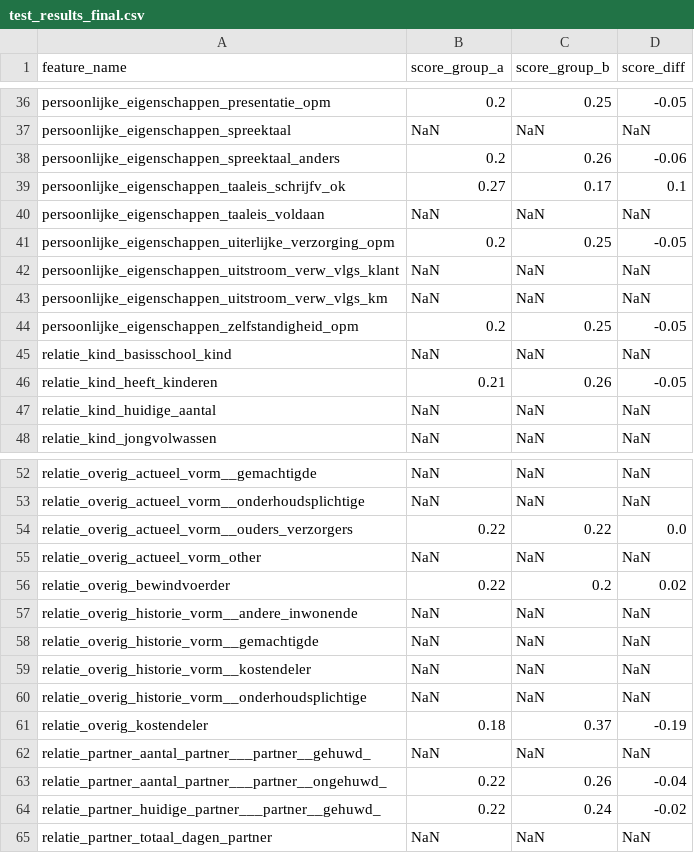
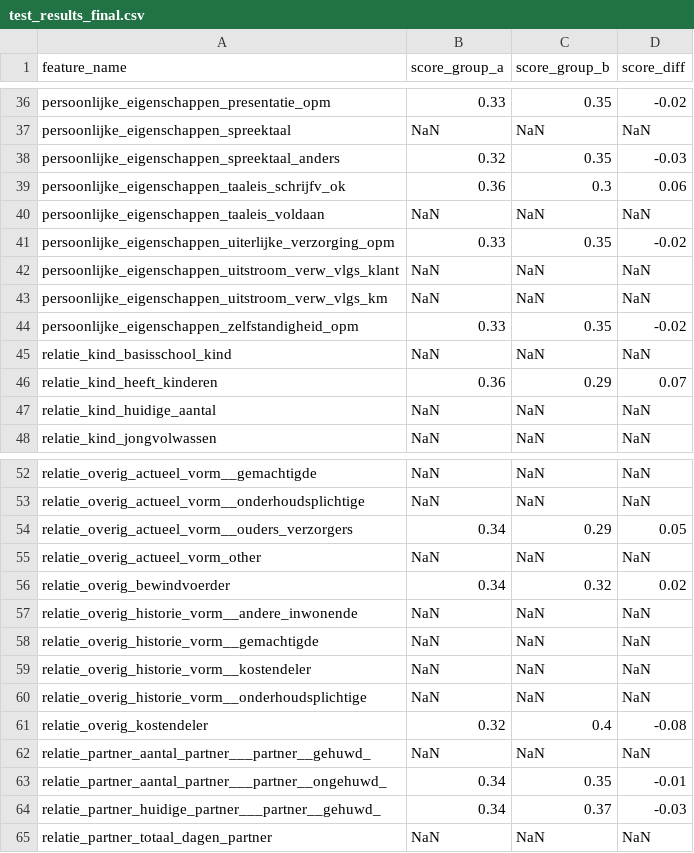
Before and after one commit to johnarioD/DSAIT-4015-A1, a CSV file: test_results_final.csv, drawn as a sheet; only a part is shown, gaps mark what is left out; the diff covers the shown part only; the diff names each change by its address in the sheet, - before the commit and + after, or states it on an @@ line.

```diff
--- a/test_results_final.csv
+++ b/test_results_final.csv
-B36 (score_group_a): 0.2
+B36 (score_group_a): 0.33
-C36 (score_group_b): 0.25
+C36 (score_group_b): 0.35
-D36 (score_diff): -0.05
+D36 (score_diff): -0.02
-B38 (score_group_a): 0.2
+B38 (score_group_a): 0.32
-C38 (score_group_b): 0.26
+C38 (score_group_b): 0.35
-D38 (score_diff): -0.06
+D38 (score_diff): -0.03
-B39 (score_group_a): 0.27
+B39 (score_group_a): 0.36
-C39 (score_group_b): 0.17
+C39 (score_group_b): 0.3
-D39 (score_diff): 0.1
+D39 (score_diff): 0.06
-B41 (score_group_a): 0.2
+B41 (score_group_a): 0.33
-C41 (score_group_b): 0.25
+C41 (score_group_b): 0.35
-D41 (score_diff): -0.05
+D41 (score_diff): -0.02
-B44 (score_group_a): 0.2
+B44 (score_group_a): 0.33
-C44 (score_group_b): 0.25
+C44 (score_group_b): 0.35
-D44 (score_diff): -0.05
+D44 (score_diff): -0.02
-B46 (score_group_a): 0.21
+B46 (score_group_a): 0.36
-C46 (score_group_b): 0.26
+C46 (score_group_b): 0.29
-D46 (score_diff): -0.05
+D46 (score_diff): 0.07
-B54 (score_group_a): 0.22
+B54 (score_group_a): 0.34
-C54 (score_group_b): 0.22
+C54 (score_group_b): 0.29
-D54 (score_diff): 0.0
+D54 (score_diff): 0.05
-B56 (score_group_a): 0.22
+B56 (score_group_a): 0.34
-C56 (score_group_b): 0.2
+C56 (score_group_b): 0.32
-B61 (score_group_a): 0.18
+B61 (score_group_a): 0.32
-C61 (score_group_b): 0.37
+C61 (score_group_b): 0.4
-D61 (score_diff): -0.19
+D61 (score_diff): -0.08
-B63:B64 (score_group_a): 0.22
+B63:B64 (score_group_a): 0.34
-C63 (score_group_b): 0.26
+C63 (score_group_b): 0.35
-D63 (score_diff): -0.04
+D63 (score_diff): -0.01
-C64 (score_group_b): 0.24
+C64 (score_group_b): 0.37
-D64 (score_diff): -0.02
+D64 (score_diff): -0.03
```
Also changed, not shown: 71 edited cells elsewhere in this file, 2 other files.
